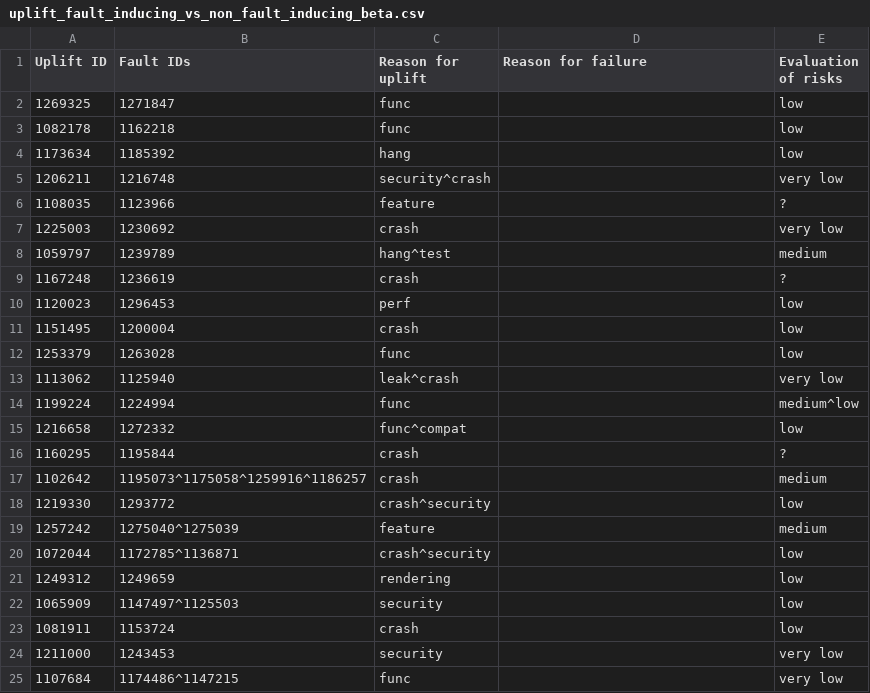
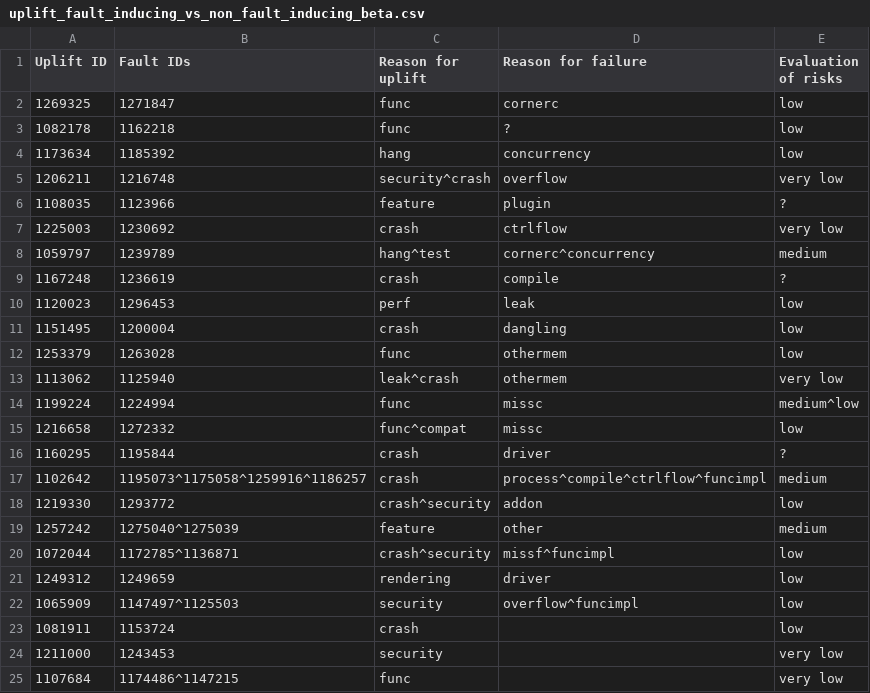
Before and after one commit to marco-c/uplift-analysis, a CSV file: manual_classification/result_marco/uplift_fault_inducing_vs_non_fault_inducing_beta.csv, drawn as a sheet; only a part is shown.

Commit message:
Add first fault classifications

```diff
--- a/manual_classification/result_marco/uplift_fault_inducing_vs_non_fault_inducing_beta.csv
+++ b/manual_classification/result_marco/uplift_fault_inducing_vs_non_fault_inducing_beta.csv
@@ -1,23 +1,23 @@
 Uplift ID,Fault IDs,Reason for uplift,Reason for failure,Evaluation of risks
-1269325,1271847,func,,low
-1082178,1162218,func,,low
-1173634,1185392,hang,,low
-1206211,1216748,security^crash,,very low
-1108035,1123966,feature,,?
-1225003,1230692,crash,,very low
-1059797,1239789,hang^test,,medium
-1167248,1236619,crash,,?
-1120023,1296453,perf,,low
-1151495,1200004,crash,,low
-1253379,1263028,func,,low
-1113062,1125940,leak^crash,,very low
-1199224,1224994,func,,medium^low
-1216658,1272332,func^compat,,low
-1160295,1195844,crash,,?
-1102642,1195073^1175058^1259916^1186257,crash,,medium
-1219330,1293772,crash^security,,low
-1257242,1275040^1275039,feature,,medium
-1072044,1172785^1136871,crash^security,,low
-1249312,1249659,rendering,,low
-1065909,1147497^1125503,security,,low
+1269325,1271847,func,cornerc,low
+1082178,1162218,func,?,low
+1173634,1185392,hang,concurrency,low
+1206211,1216748,security^crash,overflow,very low
+1108035,1123966,feature,plugin,?
+1225003,1230692,crash,ctrlflow,very low
+1059797,1239789,hang^test,cornerc^concurrency,medium
+1167248,1236619,crash,compile,?
+1120023,1296453,perf,leak,low
+1151495,1200004,crash,dangling,low
+1253379,1263028,func,othermem,low
+1113062,1125940,leak^crash,othermem,very low
+1199224,1224994,func,missc,medium^low
+1216658,1272332,func^compat,missc,low
+1160295,1195844,crash,driver,?
+1102642,1195073^1175058^1259916^1186257,crash,process^compile^ctrlflow^funcimpl,medium
+1219330,1293772,crash^security,addon,low
+1257242,1275040^1275039,feature,other,medium
+1072044,1172785^1136871,crash^security,missf^funcimpl,low
+1249312,1249659,rendering,driver,low
+1065909,1147497^1125503,security,overflow^funcimpl,low
 1081911,1153724,crash,,low
```
